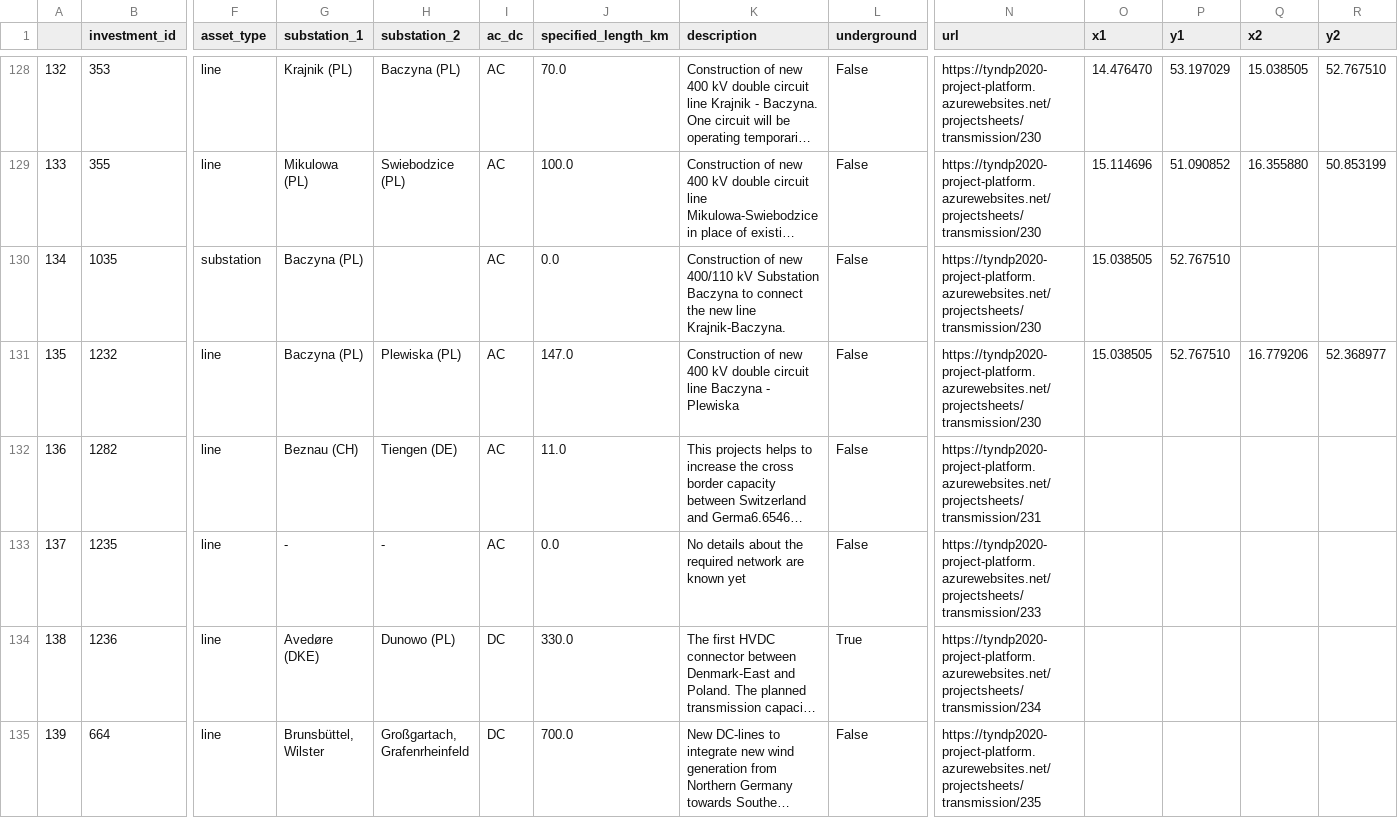
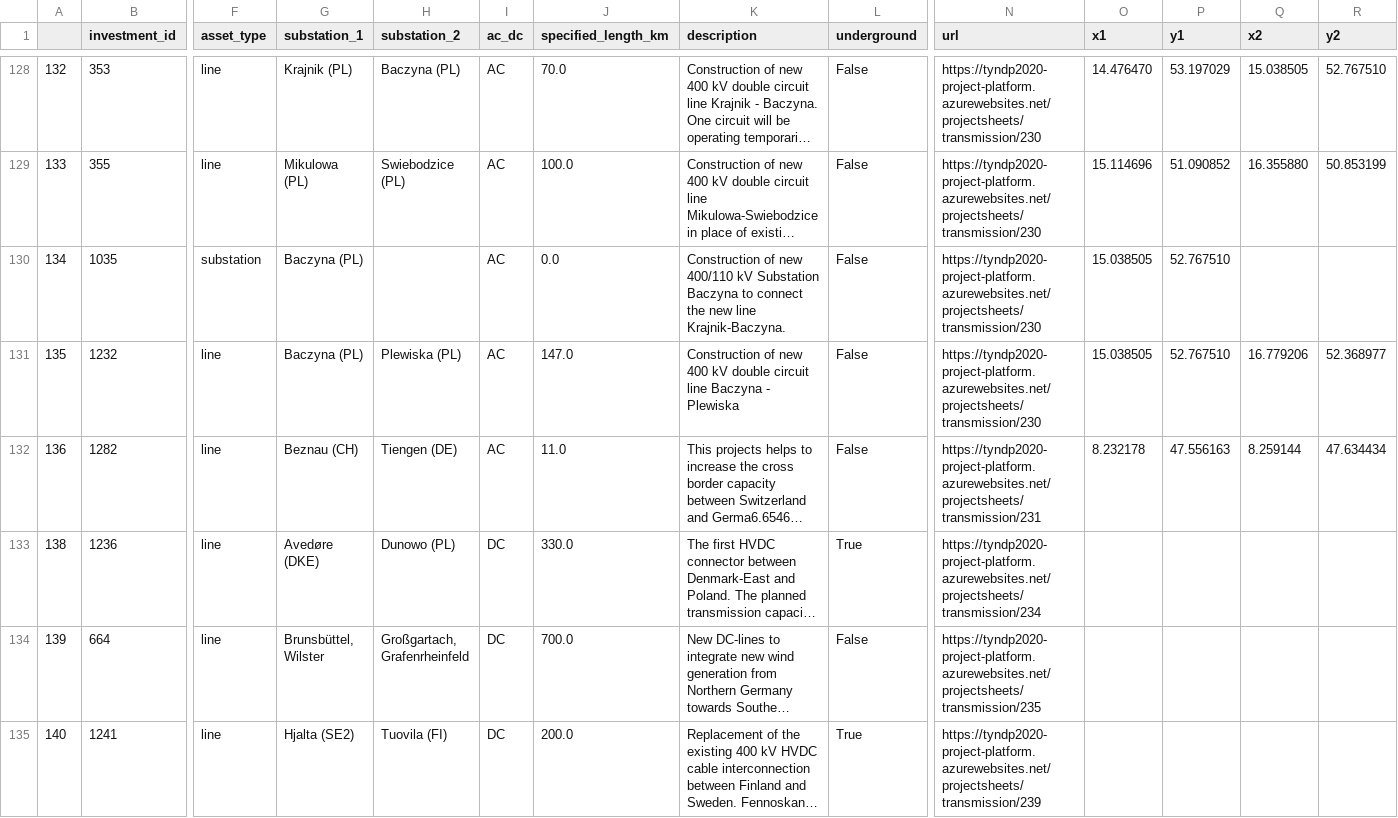
Before and after one commit to grecht/tyndp_to_pypsa, a CSV file: 2020/2020_curated.csv, drawn as a sheet; only a part is shown, gaps mark what is left out; the shorter side is filled out with more unchanged rows; long unchanged cells end in …; rows hold the shown columns only; the diff names each change by its address in the sheet, - before the commit and + after, or states it on an @@ line.

Commit message:
Add proj 231, delete proj 233

```diff
--- a/2020/2020_curated.csv
+++ b/2020/2020_curated.csv
-O132 (x1): (empty)
+O132 (x1): 8.232178
-P132 (y1): (empty)
+P132 (y1): 47.556163
-Q132 (x2): (empty)
+Q132 (x2): 8.259144
-R132 (y2): (empty)
+R132 (y2): 47.634434
-row 133: 137 | 1235 | line | - | - | AC | 0.0 | No details about the required network are known yet | False | https://tyndp2020-project-platform.azurewebsites.net/projectsheets/transmission/233
```
